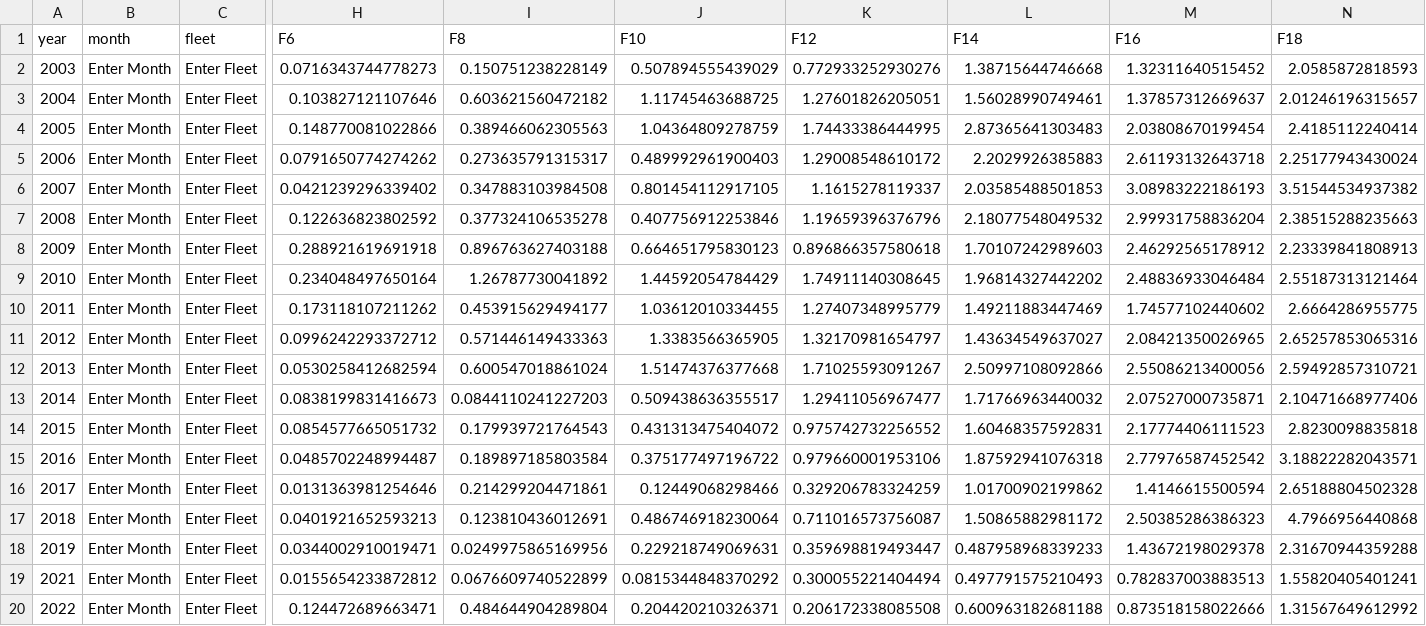
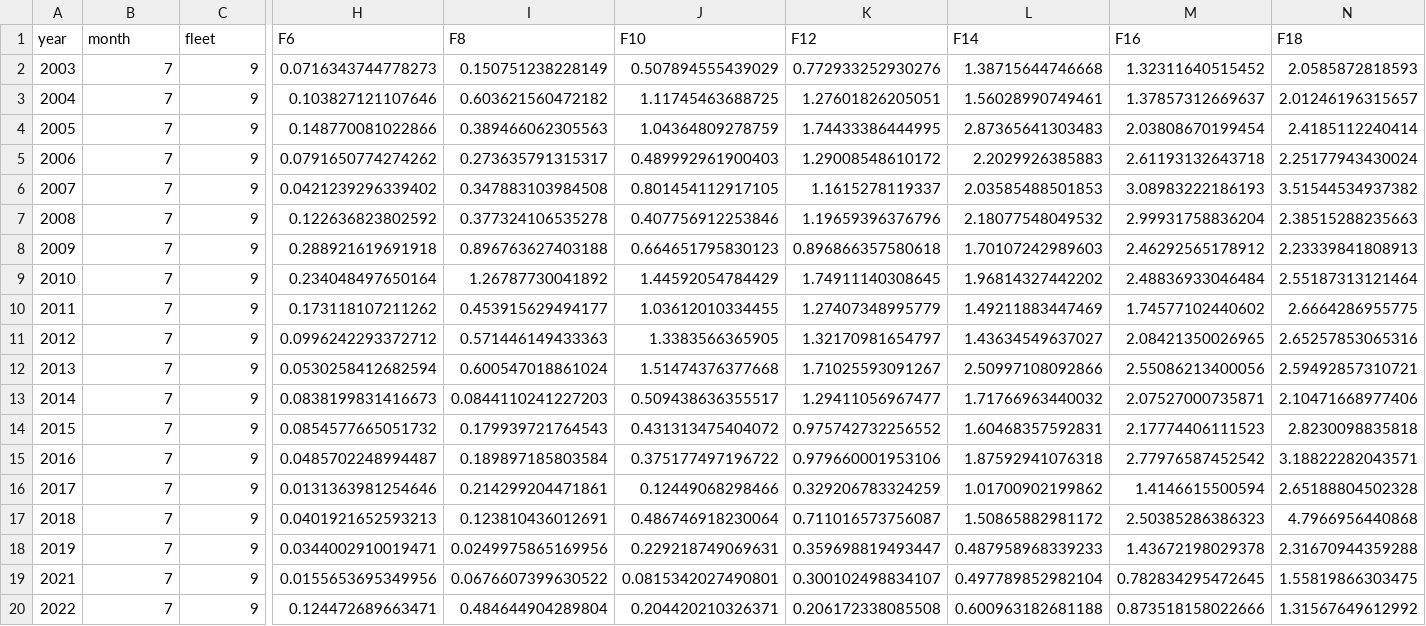
Before and after one commit to pfmc-assessments/shortspine_thornyhead_2023, a CSV file: outputs/surveys/nwfsc_combo/forSS/Survey_Sex3_Bins_-999_72_LengthComps.csv, drawn as a sheet; only a part is shown, gaps mark what is left out; the diff covers the shown part only; the diff names each change by its address in the sheet, - before the commit and + after, or states it on an @@ line.

Commit message:
Updated survey outputs with month and fleet information

```diff
--- a/outputs/surveys/nwfsc_combo/forSS/Survey_Sex3_Bins_-999_72_LengthComps.csv
+++ b/outputs/surveys/nwfsc_combo/forSS/Survey_Sex3_Bins_-999_72_LengthComps.csv
-B2:B20 (month): Enter Month
+B2:B20 (month): 7
-C2:C20 (fleet): Enter Fleet
+C2:C20 (fleet): 9
-H19 (F6): 0.0155654233872812
+H19 (F6): 0.0155653695349956
-I19 (F8): 0.0676609740522899
+I19 (F8): 0.0676607399630522
-J19 (F10): 0.0815344848370292
+J19 (F10): 0.0815342027490801
-K19 (F12): 0.300055221404494
+K19 (F12): 0.300102498834107
-L19 (F14): 0.497791575210493
+L19 (F14): 0.497789852982104
-M19 (F16): 0.782837003883513
+M19 (F16): 0.782834295472645
-N19 (F18): 1.55820405401241
+N19 (F18): 1.55819866303475
```
Also changed, not shown: 57 edited cells elsewhere in this file, outputs/surveys/nwfsc_combo/forSS/Survey_Sex3_Bins_6_72_LengthComps.csv, outputs/surveys/nwfsc_combo/forSS/design_based_indices.csv.
